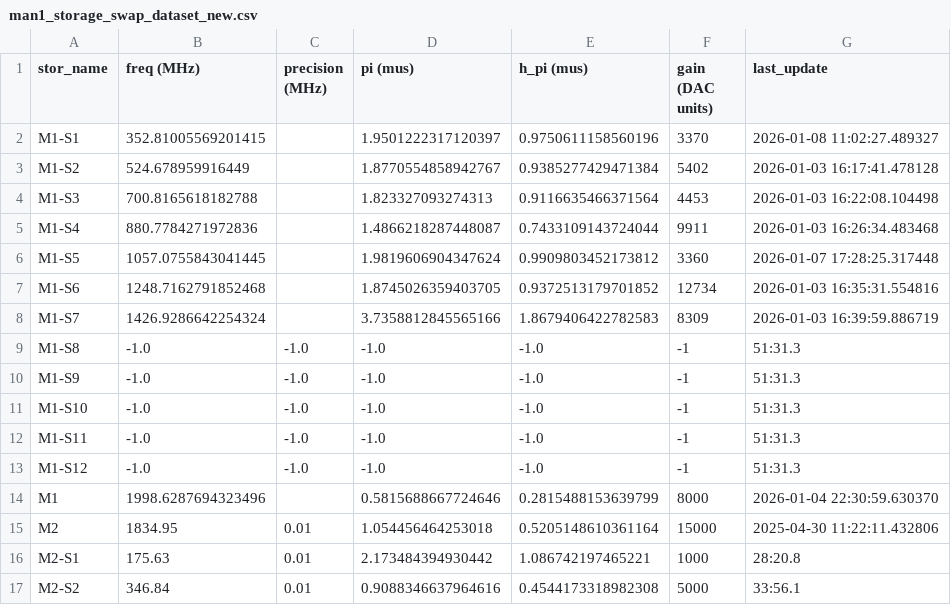
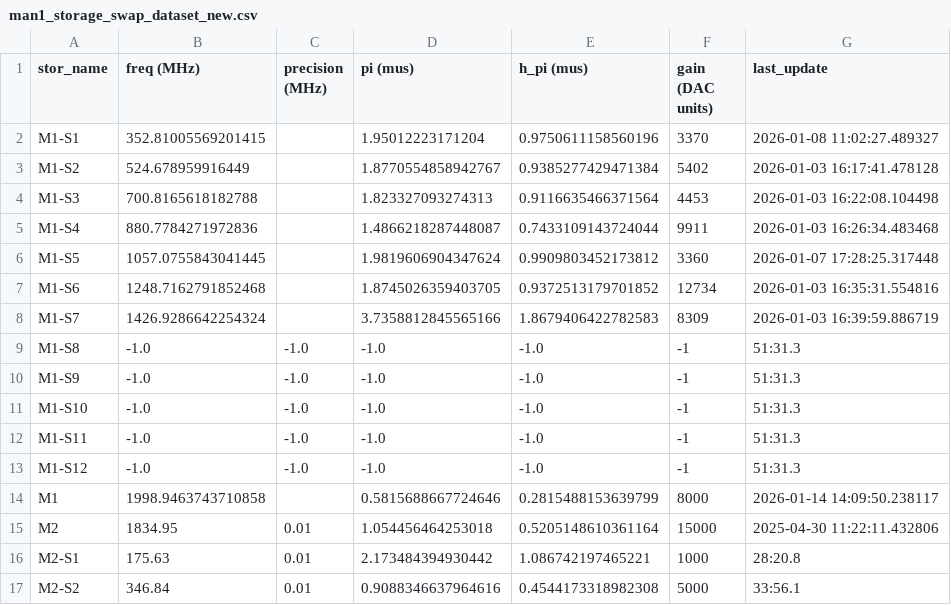
Before and after one commit to SchusterLab/multimode_expts, a CSV file: configs/man1_storage_swap_dataset_new.csv, drawn as a sheet; only a part is shown.

Commit message:
ran calibration up to manipulate and changed experiment_name.

```diff
--- a/configs/man1_storage_swap_dataset_new.csv
+++ b/configs/man1_storage_swap_dataset_new.csv
@@ -1,3 +1,3 @@
 stor_name,freq (MHz),precision (MHz),pi (mus),h_pi (mus),gain (DAC units),last_update
-M1-S1,352.81005569201415,,1.9501222317120397,0.9750611158560196,3370,2026-01-08 11:02:27.489327
+M1-S1,352.81005569201415,,1.95012223171204,0.9750611158560196,3370,2026-01-08 11:02:27.489327
 M1-S2,524.678959916449,,1.8770554858942767,0.9385277429471384,5402,2026-01-03 16:17:41.478128
@@ -13,3 +13,3 @@ M1-S11,-1.0,-1.0,-1.0,-1.0,-1,51:31.3
 M1-S12,-1.0,-1.0,-1.0,-1.0,-1,51:31.3
-M1,1998.6287694323496,,0.5815688667724646,0.2815488153639799,8000,2026-01-04 22:30:59.630370
+M1,1998.9463743710858,,0.5815688667724646,0.2815488153639799,8000,2026-01-14 14:09:50.238117
 M2,1834.95,0.01,1.054456464253018,0.5205148610361164,15000,2025-04-30 11:22:11.432806
```
Also changed, not shown: 2 other files.
